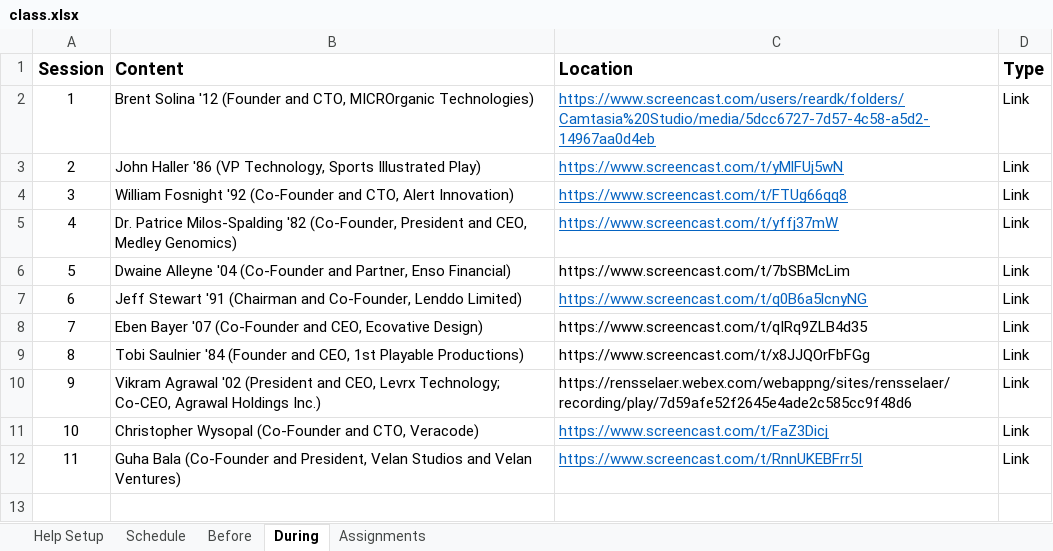
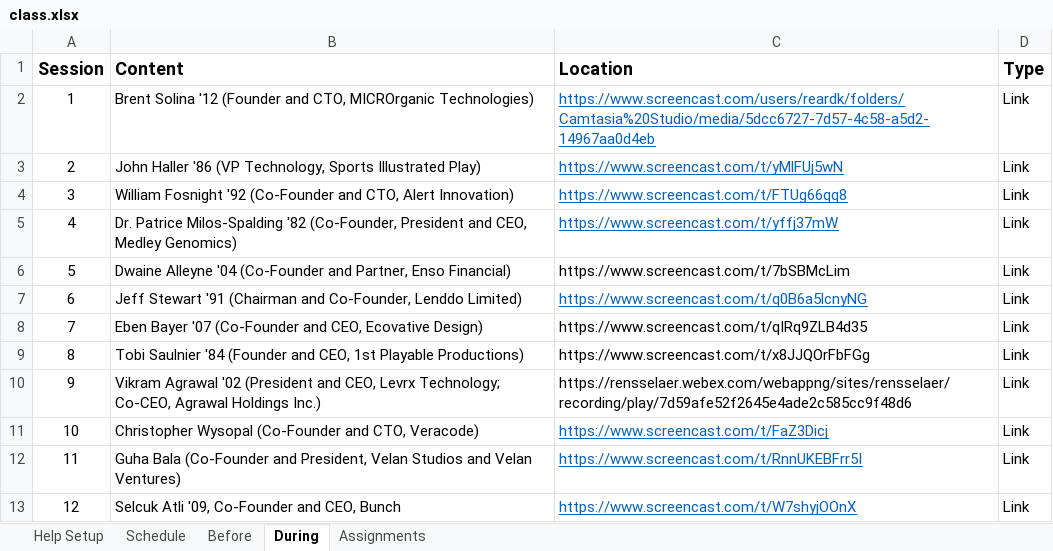
Before and after one commit to SeverinoCenter/impactful_innovators_website, an Excel workbook: config/class.xlsx, sheet During, drawn as a sheet; values as stored, in another font and other column widths than the file's, no borders; the diff names each change by its address in the sheet, - before the commit and + after, or states it on an @@ line.

```diff
--- a/config/class.xlsx (sheet During)
+++ b/config/class.xlsx (sheet During)
+row 13: 12 | Selcuk Atli '09, Co-Founder and CEO, Bunch | https://www.screencast.com/t/W7shyjOOnX | Link
```
Also changed, not shown: 10 other files.
